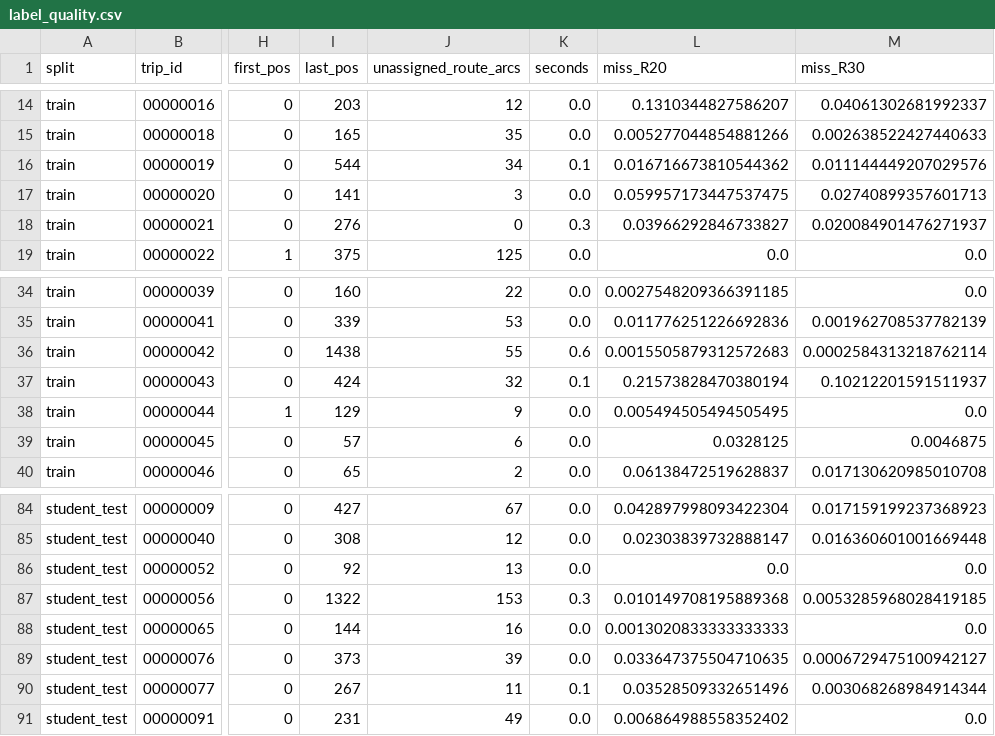
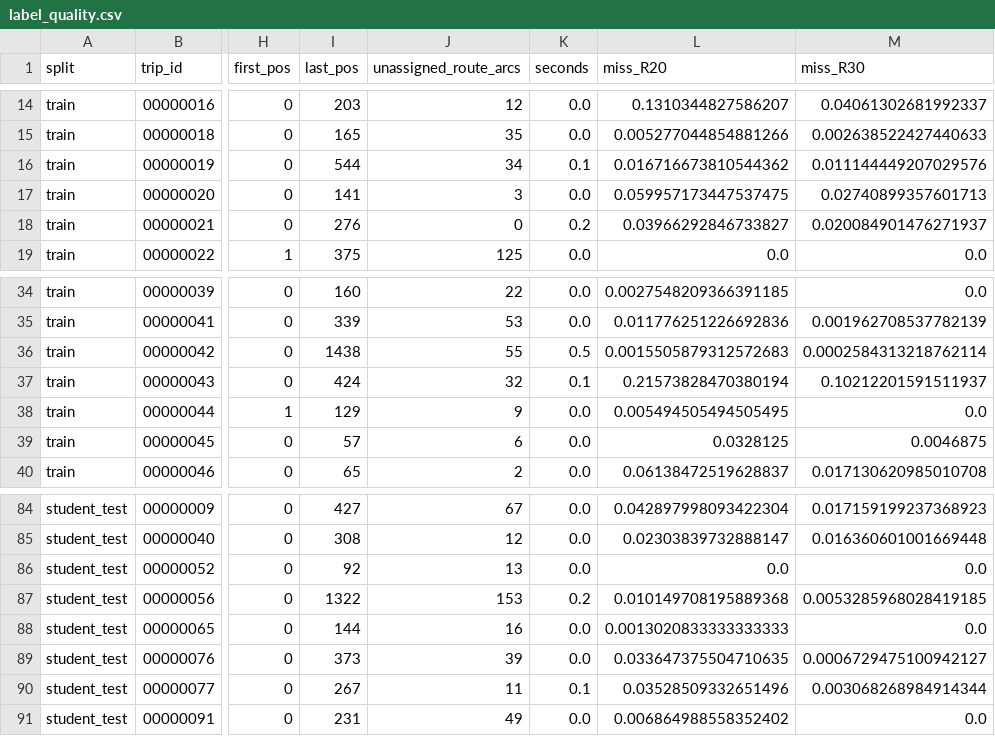
Before and after one commit to lavanyuh/Pathsnap-ML-Hackathon, a CSV file: results/labels/label_quality.csv, drawn as a sheet; only a part is shown, gaps mark what is left out; the diff covers the shown part only; the diff names each change by its address in the sheet, - before the commit and + after, or states it on an @@ line.

```diff
--- a/results/labels/label_quality.csv
+++ b/results/labels/label_quality.csv
-K18 (seconds): 0.3
+K18 (seconds): 0.2
-K36 (seconds): 0.6
+K36 (seconds): 0.5
-K87 (seconds): 0.3
+K87 (seconds): 0.2
```
Also changed, not shown: 8 edited cells elsewhere in this file, results/features/candidate_stats_per_trip.csv, results/features/feature_means_by_label.csv, 7 other files.
